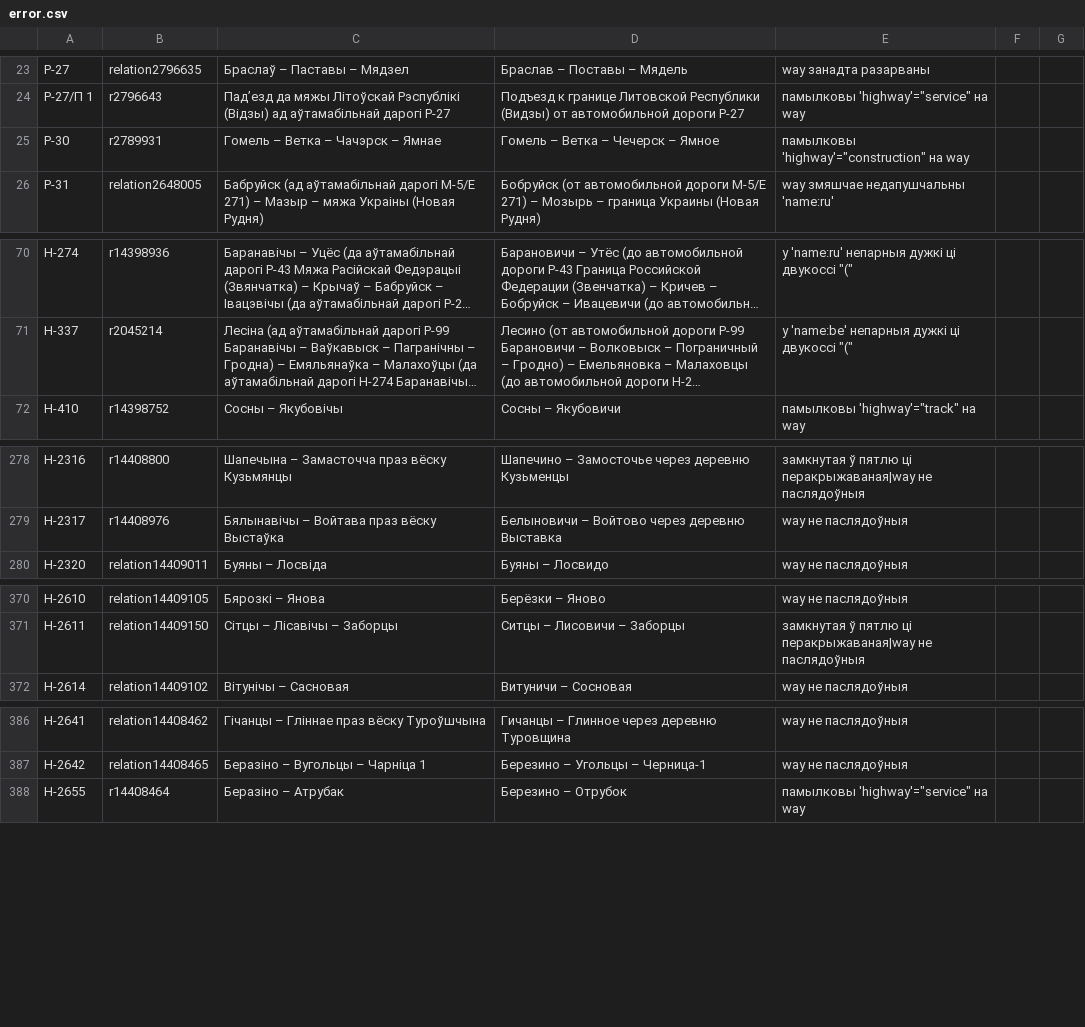
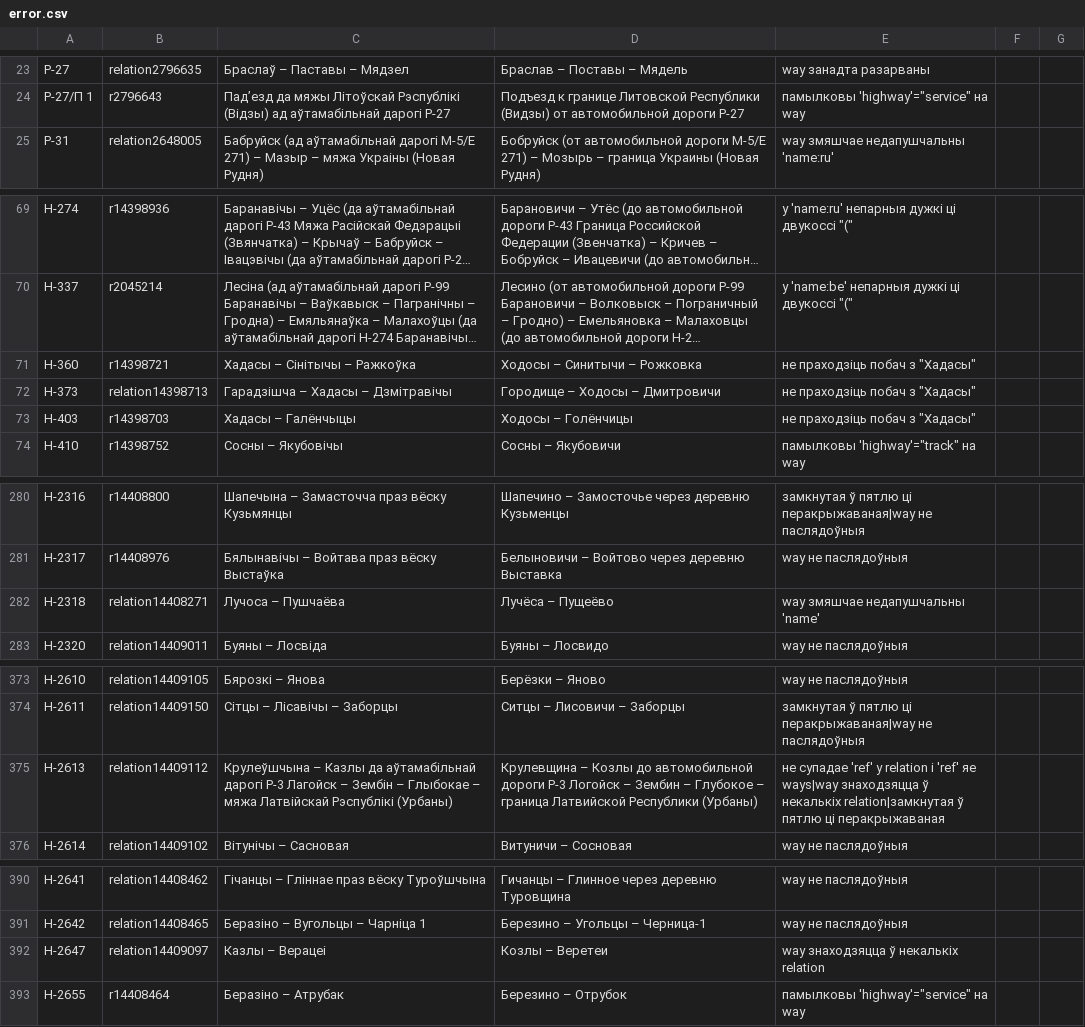
Before and after one commit to lidacity/osm-validator, a CSV file: docs/error.csv, drawn as a sheet; only a part is shown, gaps mark what is left out; long unchanged cells end in …; removed rows and columns are numbered as before the commit, all else as after; the diff covers the shown part only; the diff names each change by its address in the sheet, - before the commit and + after, or states it on an @@ line.

```diff
--- a/docs/error.csv
+++ b/docs/error.csv
-row 25: Р-30 | r2789931 | Гомель – Ветка – Чачэрск – Ямнае | Гомель – Ветка – Чечерск – Ямное | памылковы 'highway'="construction" на way
+row 71: Н-360 | r14398721 | Хадасы – Сінітычы – Ражкоўка | Ходосы – Синитычи – Рожковка | не праходзіць побач з "Хадасы"
+row 72: Н-373 | relation14398713 | Гарадзішча – Хадасы – Дзмітравічы | Городище – Ходосы – Дмитровичи | не праходзіць побач з "Хадасы"
+row 73: Н-403 | r14398703 | Хадасы – Галёнчыцы | Ходосы – Голёнчицы | не праходзіць побач з "Хадасы"
+row 282: Н-2318 | relation14408271 | Лучоса – Пушчаёва | Лучёса – Пущеёво | way змяшчае недапушчальны 'name'
+row 375: Н-2613 | relation14409112 | Крулеўшчына – Казлы да аўтамабільнай дарогі Р-3 Лагойск – Зембін – Глыбокае – мяжа Латвійскай Рэспублікі (Урбаны) | Крулевщина – Козлы до автомобильной дороги Р-3 Логойск – Зембин – Глубокое – граница Латвийской Республики (Урбаны) | не супадае 'ref' у relation і 'ref' яе ways|way знаходзяцца ў некалькіх relation|замкнутая ў пятлю ці перакрыжаваная
+row 392: Н-2647 | relation14409097 | Казлы – Верацеі | Козлы – Веретеи | way знаходзяцца ў некалькіх relation
```
Also changed, not shown: 1 added row, 1 removed row and 8 edited cells elsewhere in this file, docs/missing.csv, docs/network.csv, 7 other files.
